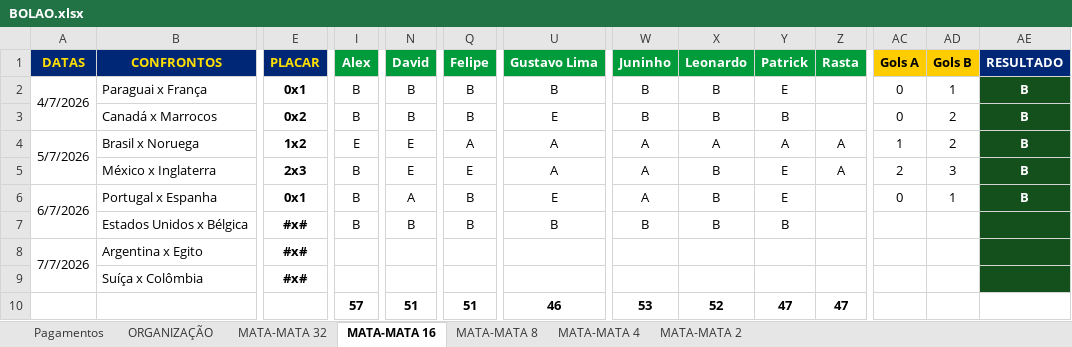
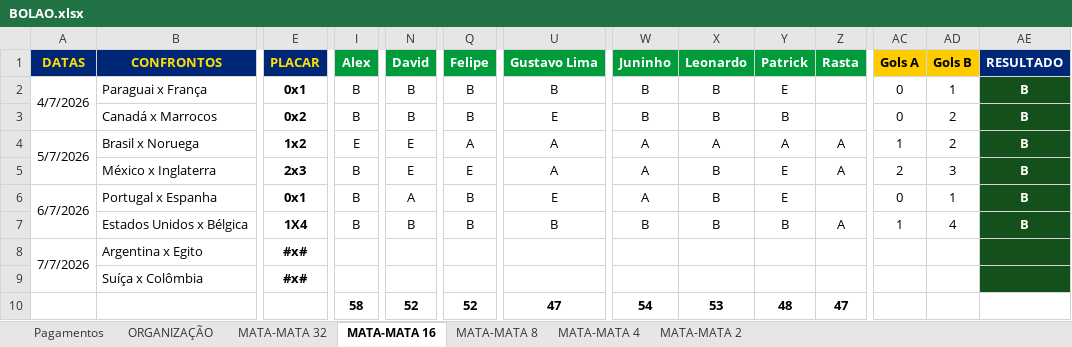
Before and after one commit to ChristianBranco/BolaoCopa, an Excel workbook: BOLAO.xlsx, sheet MATA-MATA 16, drawn as a sheet; only a part is shown, gaps mark what is left out; values as stored, in another font and other column widths than the file's, no borders; conditional formats not drawn; the diff names each change by its address in the sheet, - before the commit and + after, or states it on an @@ line.

```diff
--- a/BOLAO.xlsx (sheet MATA-MATA 16)
+++ b/BOLAO.xlsx (sheet MATA-MATA 16)
-E7 (PLACAR): #x#
+E7 (PLACAR): 1X4
-Z7 (Rasta): (empty)
+Z7 (Rasta): A
-AC7 (Gols A): (empty)
+AC7 (Gols A): 1
-AD7 (Gols B): (empty)
+AD7 (Gols B): 4
-AE7 (RESULTADO): (empty)
+AE7 (RESULTADO): B
-I10 (Alex): 57
+I10 (Alex): 58
-N10 (David): 51
+N10 (David): 52
-Q10 (Felipe): 51
+Q10 (Felipe): 52
-U10 (Gustavo Lima): 46
+U10 (Gustavo Lima): 47
-W10 (Juninho): 53
+W10 (Juninho): 54
-X10 (Leonardo): 52
+X10 (Leonardo): 53
-Y10 (Patrick): 47
+Y10 (Patrick): 48
```
Also changed, not shown: sheet MATA-MATA 2, sheet MATA-MATA 4, sheet MATA-MATA 8.
